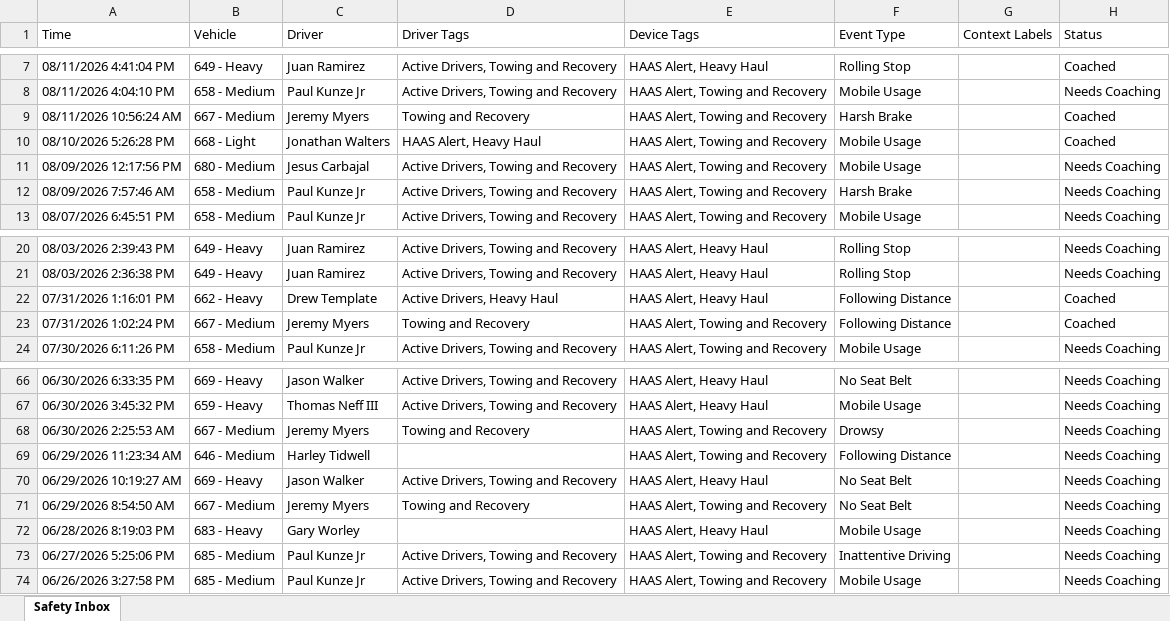
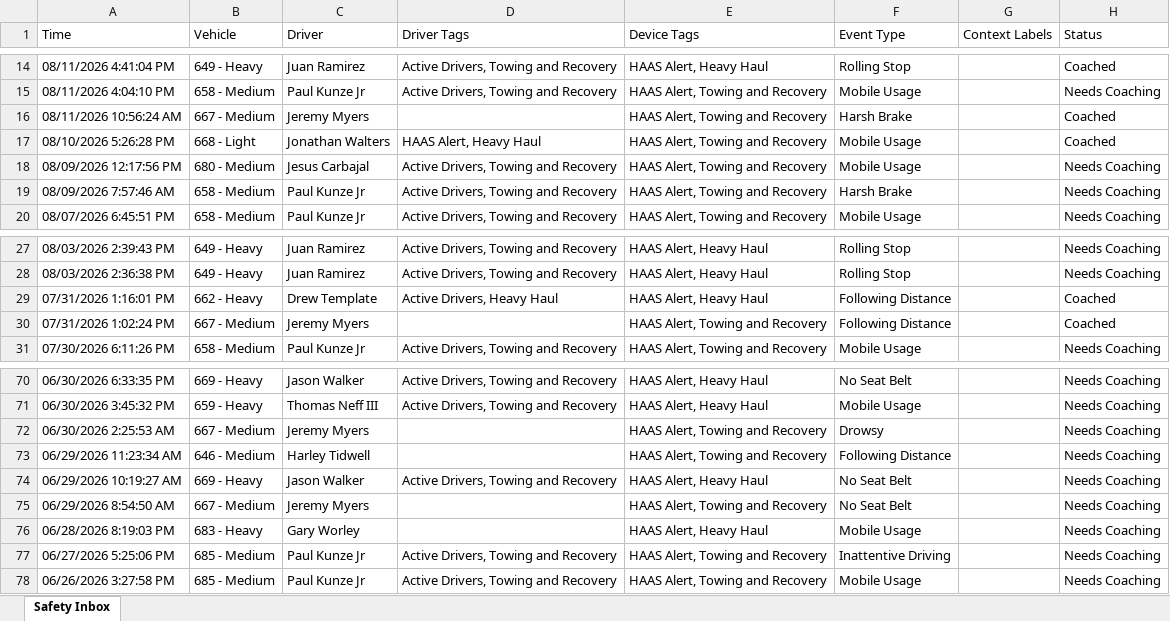
Before and after one commit to jmullins-DEN/tnt-wrecker, an Excel workbook: camera_events.xlsx, sheet Safety Inbox, drawn as a sheet; only a part is shown, gaps mark what is left out; values as stored, in another font and other column widths than the file's, no borders; addresses are those after the commit; the diff covers the shown part only; the diff names each change by its address in the sheet, - before the commit and + after, or states it on an @@ line.

```diff
--- a/camera_events.xlsx (sheet Safety Inbox)
+++ b/camera_events.xlsx (sheet Safety Inbox)
-D16 (Driver Tags): Towing and Recovery
+D16 (Driver Tags): (empty)
-D30 (Driver Tags): Towing and Recovery
+D30 (Driver Tags): (empty)
-D72 (Driver Tags): Towing and Recovery
+D72 (Driver Tags): (empty)
-D75 (Driver Tags): Towing and Recovery
+D75 (Driver Tags): (empty)
```
Also changed, not shown: 7 added rows, 7 removed rows and 1 edited cell elsewhere in this sheet.
